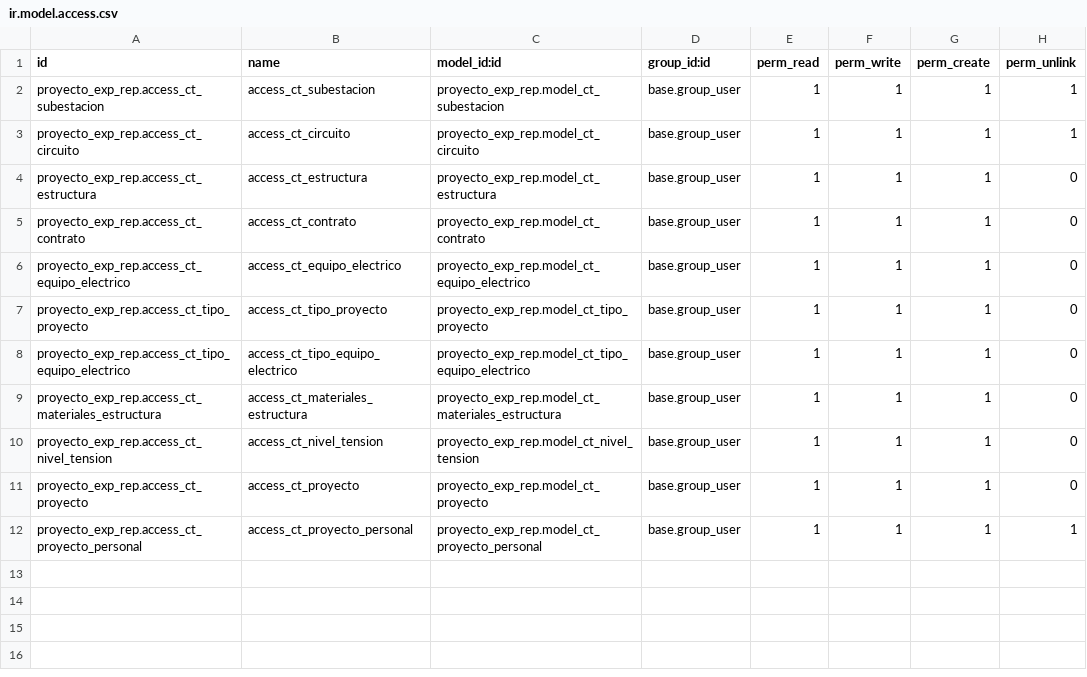
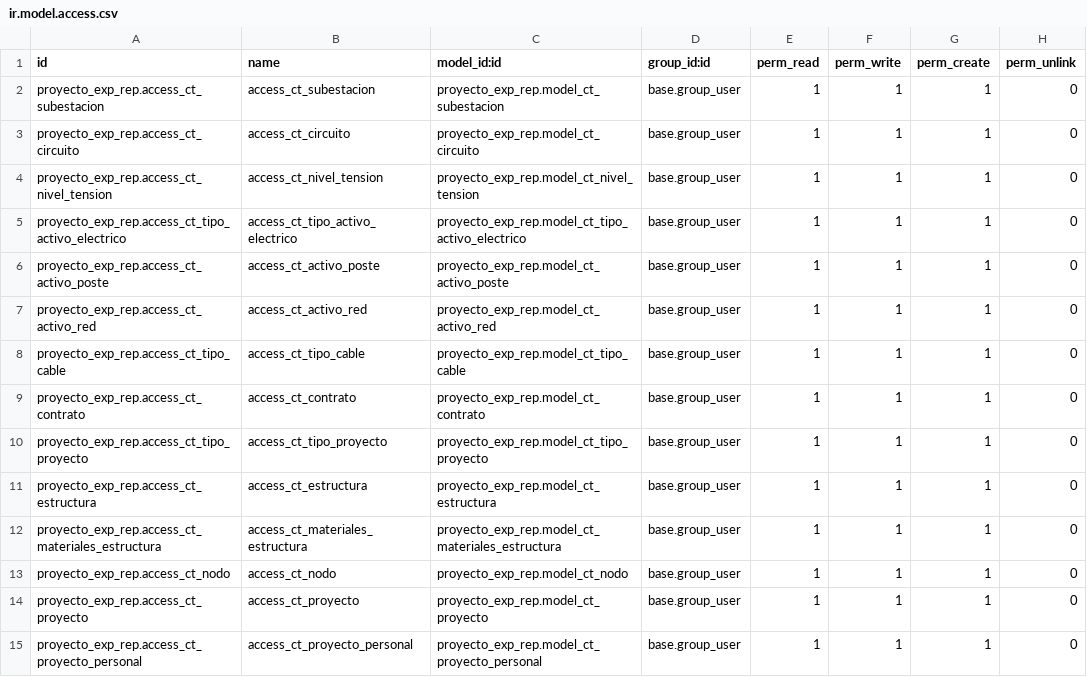
Before and after one commit to CarlosToroCastro/merp, a CSV file: proyecto_exp_rep/security/ir.model.access.csv, drawn as a sheet.

Commit message:
se agrega la vista de tipo de activo electrico y activo poste

```diff
--- a/proyecto_exp_rep/security/ir.model.access.csv
+++ b/proyecto_exp_rep/security/ir.model.access.csv
@@ -1,12 +1,15 @@
 id,name,model_id:id,group_id:id,perm_read,perm_write,perm_create,perm_unlink
-proyecto_exp_rep.access_ct_subestacion,access_ct_subestacion,proyecto_exp_rep.model_ct_subestacion,base.group_user,1,1,1,1
-proyecto_exp_rep.access_ct_circuito,access_ct_circuito,proyecto_exp_rep.model_ct_circuito,base.group_user,1,1,1,1
+proyecto_exp_rep.access_ct_subestacion,access_ct_subestacion,proyecto_exp_rep.model_ct_subestacion,base.group_user,1,1,1,0
+proyecto_exp_rep.access_ct_circuito,access_ct_circuito,proyecto_exp_rep.model_ct_circuito,base.group_user,1,1,1,0
+proyecto_exp_rep.access_ct_nivel_tension,access_ct_nivel_tension,proyecto_exp_rep.model_ct_nivel_tension,base.group_user,1,1,1,0
+proyecto_exp_rep.access_ct_tipo_activo_electrico,access_ct_tipo_activo_electrico,proyecto_exp_rep.model_ct_tipo_activo_electrico,base.group_user,1,1,1,0
+proyecto_exp_rep.access_ct_activo_poste,access_ct_activo_poste,proyecto_exp_rep.model_ct_activo_poste,base.group_user,1,1,1,0
+proyecto_exp_rep.access_ct_activo_red,access_ct_activo_red,proyecto_exp_rep.model_ct_activo_red,base.group_user,1,1,1,0
+proyecto_exp_rep.access_ct_tipo_cable,access_ct_tipo_cable,proyecto_exp_rep.model_ct_tipo_cable,base.group_user,1,1,1,0
+proyecto_exp_rep.access_ct_contrato,access_ct_contrato,proyecto_exp_rep.model_ct_contrato,base.group_user,1,1,1,0
+proyecto_exp_rep.access_ct_tipo_proyecto,access_ct_tipo_proyecto,proyecto_exp_rep.model_ct_tipo_proyecto,base.group_user,1,1,1,0
 proyecto_exp_rep.access_ct_estructura,access_ct_estructura,proyecto_exp_rep.model_ct_estructura,base.group_user,1,1,1,0
-proyecto_exp_rep.access_ct_contrato,access_ct_contrato,proyecto_exp_rep.model_ct_contrato,base.group_user,1,1,1,0
-proyecto_exp_rep.access_ct_equipo_electrico,access_ct_equipo_electrico,proyecto_exp_rep.model_ct_equipo_electrico,base.group_user,1,1,1,0
-proyecto_exp_rep.access_ct_tipo_proyecto,access_ct_tipo_proyecto,proyecto_exp_rep.model_ct_tipo_proyecto,base.group_user,1,1,1,0
-proyecto_exp_rep.access_ct_tipo_equipo_electrico,access_ct_tipo_equipo_electrico,proyecto_exp_rep.model_ct_tipo_equipo_electrico,base.group_user,1,1,1,0
 proyecto_exp_rep.access_ct_materiales_estructura,access_ct_materiales_estructura,proyecto_exp_rep.model_ct_materiales_estructura,base.group_user,1,1,1,0
-proyecto_exp_rep.access_ct_nivel_tension,access_ct_nivel_tension,proyecto_exp_rep.model_ct_nivel_tension,base.group_user,1,1,1,0
+proyecto_exp_rep.access_ct_nodo,access_ct_nodo,proyecto_exp_rep.model_ct_nodo,base.group_user,1,1,1,0
 proyecto_exp_rep.access_ct_proyecto,access_ct_proyecto,proyecto_exp_rep.model_ct_proyecto,base.group_user,1,1,1,0
-proyecto_exp_rep.access_ct_proyecto_personal,access_ct_proyecto_personal,proyecto_exp_rep.model_ct_proyecto_personal,base.group_user,1,1,1,1
+proyecto_exp_rep.access_ct_proyecto_personal,access_ct_proyecto_personal,proyecto_exp_rep.model_ct_proyecto_personal,base.group_user,1,1,1,0
```
Also changed, not shown: 15 other files.
